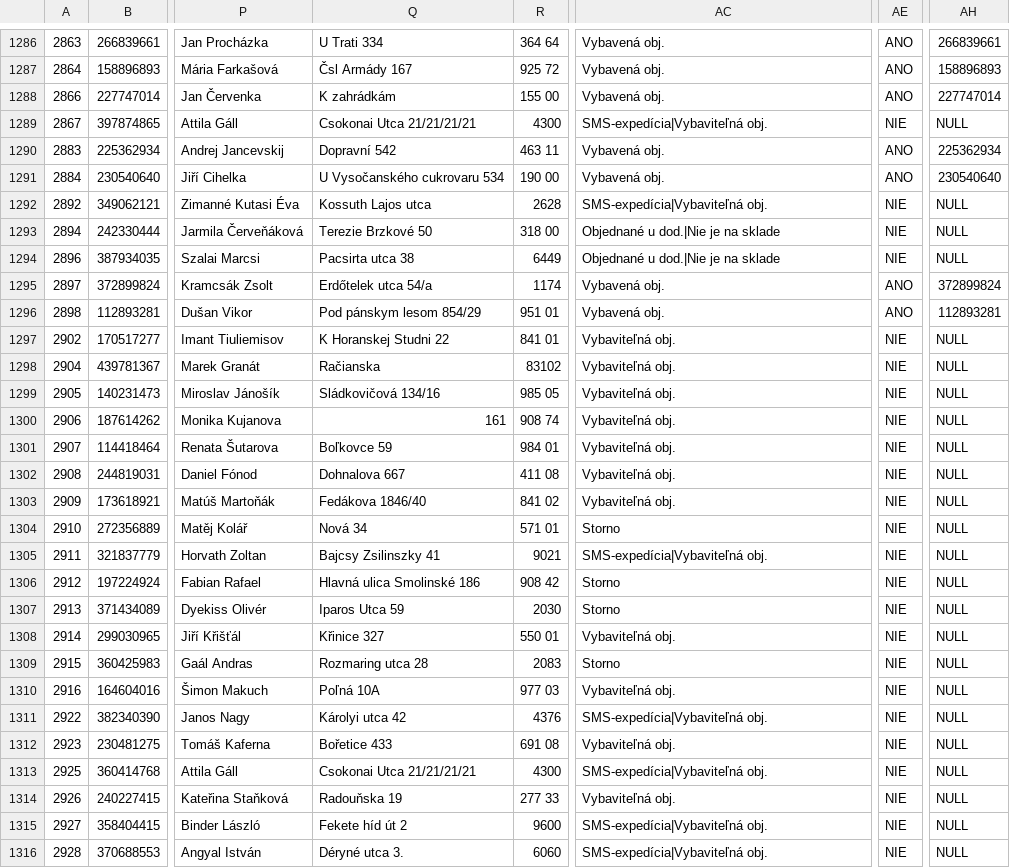
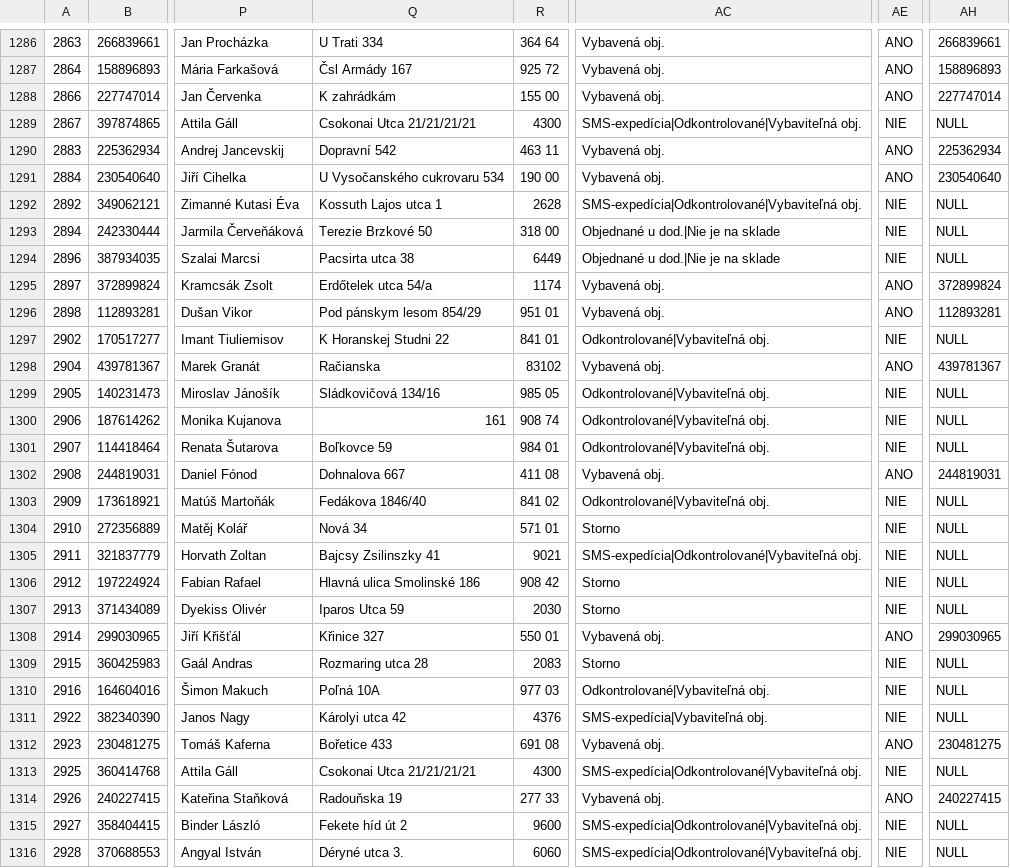
Before and after one commit to siso9993/orders-api, a CSV file: api/pohoda_orders.csv, drawn as a sheet; only a part is shown, gaps mark what is left out; the diff covers the shown part only; the diff names each change by its address in the sheet, - before the commit and + after, or states it on an @@ line.

```diff
--- a/api/pohoda_orders.csv
+++ b/api/pohoda_orders.csv
-AC1289: SMS-expedícia|Vybaviteľná obj.
+AC1289: SMS-expedícia|Odkontrolované|Vybaviteľná obj.
-Q1292: Kossuth Lajos utca
+Q1292: Kossuth Lajos utca 1
-AC1292: SMS-expedícia|Vybaviteľná obj.
+AC1292: SMS-expedícia|Odkontrolované|Vybaviteľná obj.
-AC1297: Vybaviteľná obj.
+AC1297: Odkontrolované|Vybaviteľná obj.
-AC1298: Vybaviteľná obj.
+AC1298: Vybavená obj.
-AE1298: NIE
+AE1298: ANO
-AH1298: NULL
+AH1298: 439781367
-AC1299:AC1301: Vybaviteľná obj.
+AC1299:AC1301: Odkontrolované|Vybaviteľná obj.
-AC1302: Vybaviteľná obj.
+AC1302: Vybavená obj.
-AE1302: NIE
+AE1302: ANO
-AH1302: NULL
+AH1302: 244819031
-AC1303: Vybaviteľná obj.
+AC1303: Odkontrolované|Vybaviteľná obj.
-AC1305: SMS-expedícia|Vybaviteľná obj.
+AC1305: SMS-expedícia|Odkontrolované|Vybaviteľná obj.
-AC1308: Vybaviteľná obj.
+AC1308: Vybavená obj.
-AE1308: NIE
+AE1308: ANO
-AH1308: NULL
+AH1308: 299030965
-AC1310: Vybaviteľná obj.
+AC1310: Odkontrolované|Vybaviteľná obj.
-AC1312: Vybaviteľná obj.
+AC1312: Vybavená obj.
-AE1312: NIE
+AE1312: ANO
-AH1312: NULL
+AH1312: 230481275
-AC1313: SMS-expedícia|Vybaviteľná obj.
+AC1313: SMS-expedícia|Odkontrolované|Vybaviteľná obj.
-AC1314: Vybaviteľná obj.
+AC1314: Vybavená obj.
-AE1314: NIE
+AE1314: ANO
-AH1314: NULL
+AH1314: 240227415
-AC1315:AC1316: SMS-expedícia|Vybaviteľná obj.
+AC1315:AC1316: SMS-expedícia|Odkontrolované|Vybaviteľná obj.
```
Also changed, not shown: 2 added rows and 42 edited cells elsewhere in this file.
